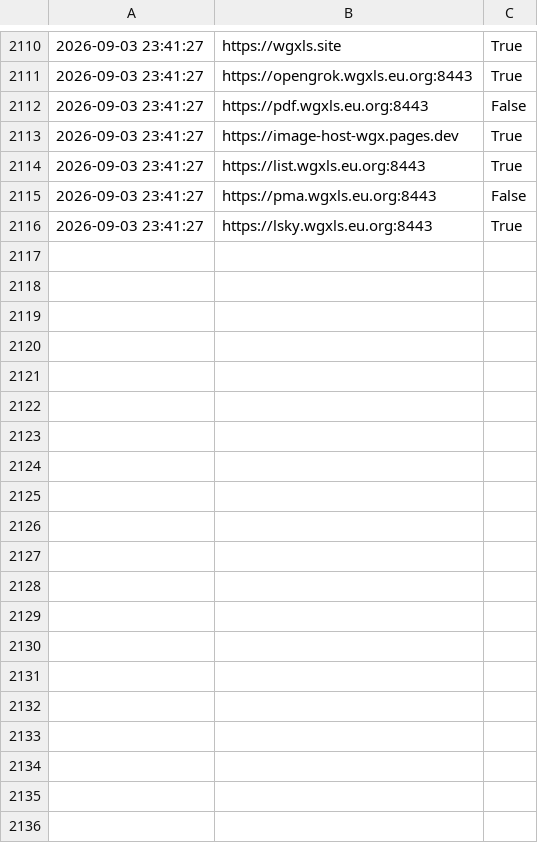
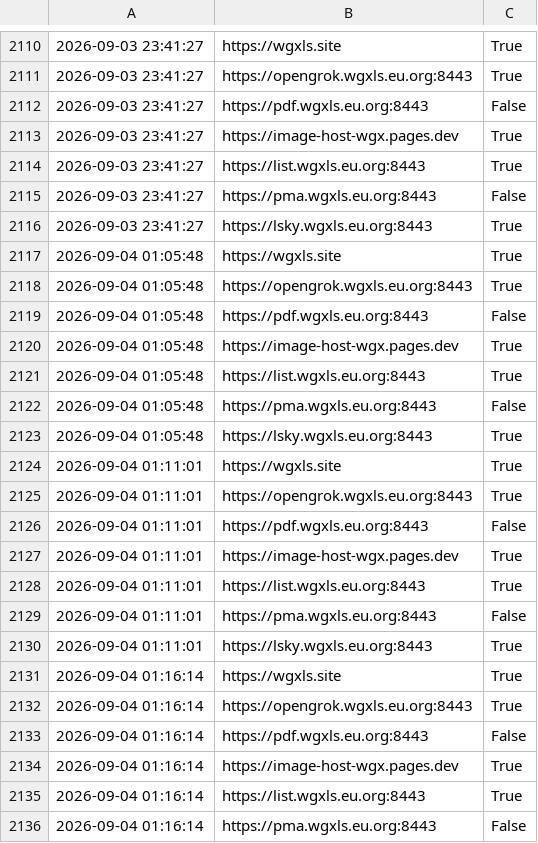
Before and after one commit to WANG-Guangxin/wang-guangxin.github.io, a CSV file: data.csv, drawn as a sheet; only a part is shown, gaps mark what is left out; the diff covers the shown part only; the diff names each change by its address in the sheet, - before the commit and + after, or states it on an @@ line.

```diff
--- a/data.csv
+++ b/data.csv
+row 2117: 2026-09-04 01:05:48 | https://wgxls.site | True
+row 2118: 2026-09-04 01:05:48 | https://opengrok.wgxls.eu.org:8443 | True
+row 2119: 2026-09-04 01:05:48 | https://pdf.wgxls.eu.org:8443 | False
+row 2120: 2026-09-04 01:05:48 | https://image-host-wgx.pages.dev | True
+row 2121: 2026-09-04 01:05:48 | https://list.wgxls.eu.org:8443 | True
+row 2122: 2026-09-04 01:05:48 | https://pma.wgxls.eu.org:8443 | False
+row 2123: 2026-09-04 01:05:48 | https://lsky.wgxls.eu.org:8443 | True
+row 2124: 2026-09-04 01:11:01 | https://wgxls.site | True
+row 2125: 2026-09-04 01:11:01 | https://opengrok.wgxls.eu.org:8443 | True
+row 2126: 2026-09-04 01:11:01 | https://pdf.wgxls.eu.org:8443 | False
+row 2127: 2026-09-04 01:11:01 | https://image-host-wgx.pages.dev | True
+row 2128: 2026-09-04 01:11:01 | https://list.wgxls.eu.org:8443 | True
+row 2129: 2026-09-04 01:11:01 | https://pma.wgxls.eu.org:8443 | False
+row 2130: 2026-09-04 01:11:01 | https://lsky.wgxls.eu.org:8443 | True
+row 2131: 2026-09-04 01:16:14 | https://wgxls.site | True
+row 2132: 2026-09-04 01:16:14 | https://opengrok.wgxls.eu.org:8443 | True
+row 2133: 2026-09-04 01:16:14 | https://pdf.wgxls.eu.org:8443 | False
+row 2134: 2026-09-04 01:16:14 | https://image-host-wgx.pages.dev | True
+row 2135: 2026-09-04 01:16:14 | https://list.wgxls.eu.org:8443 | True
+row 2136: 2026-09-04 01:16:14 | https://pma.wgxls.eu.org:8443 | False
```
Also changed, not shown: 15 added rows elsewhere in this file, 1 other file.
